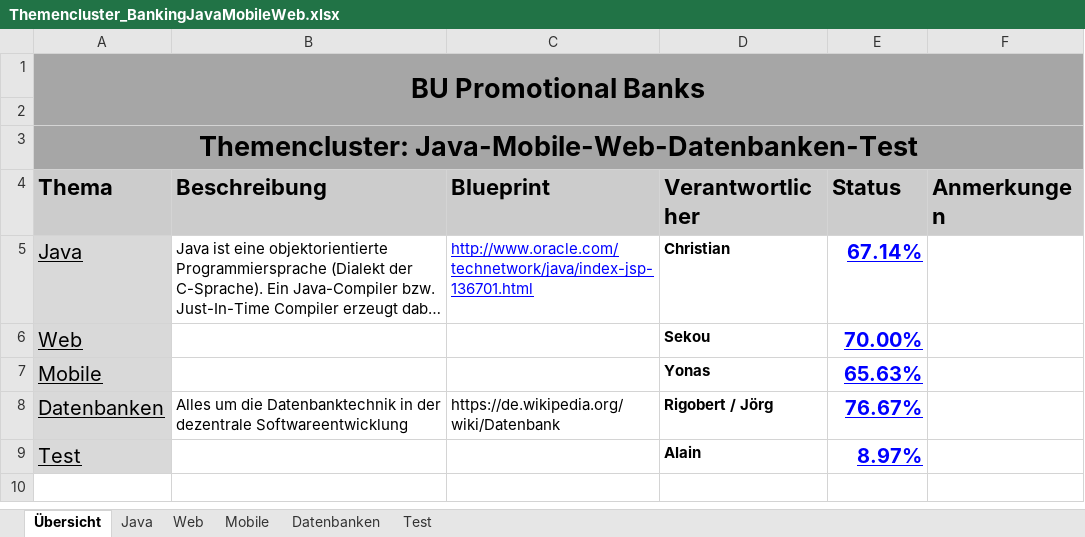
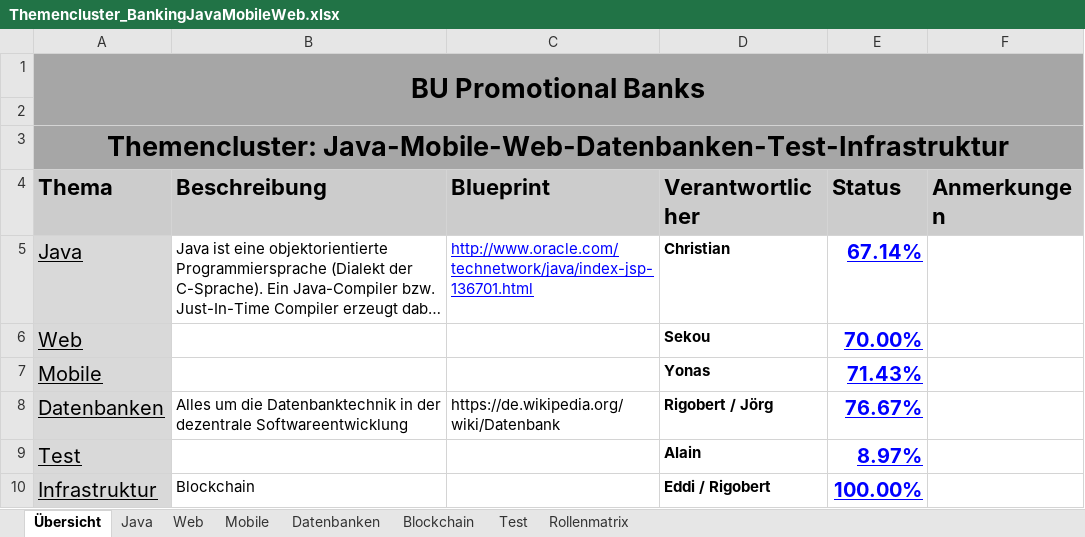
Before and after one commit to amueller0011stad/techupdate, an Excel workbook: Themencluster_BankingJavaMobileWeb.xlsx, sheet Übersicht, drawn as a sheet; long unchanged cells end in …; values as stored, in another font and other column widths than the file's, no borders; conditional formats not drawn; the diff names each change by its address in the sheet, - before the commit and + after, or states it on an @@ line.

```diff
--- a/Themencluster_BankingJavaMobileWeb.xlsx (sheet Übersicht)
+++ b/Themencluster_BankingJavaMobileWeb.xlsx (sheet Übersicht)
+sheet tab: Blockchain
+sheet tab: Rollenmatrix
-A3 (Thema): Themencluster: Java-Mobile-Web-Datenbanken-Test
+A3 (Thema): Themencluster: Java-Mobile-Web-Datenbanken-Test-Infrastruktur
-E7 (Status): 65.63%
+E7 (Status): 71.43%
+row 10: Infrastruktur | Blockchain |  | Eddi / Rigobert | 100.00%
```
Also changed, not shown: sheet Mobile, sheet Web, sheet Java, sheet Datenbanken, formulas that keep their value.
